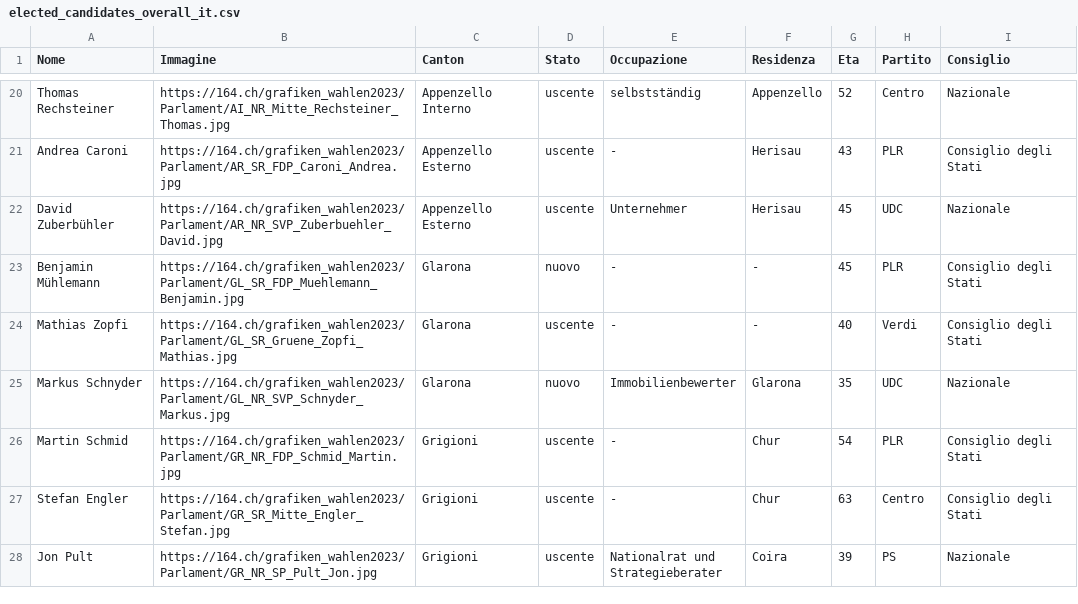
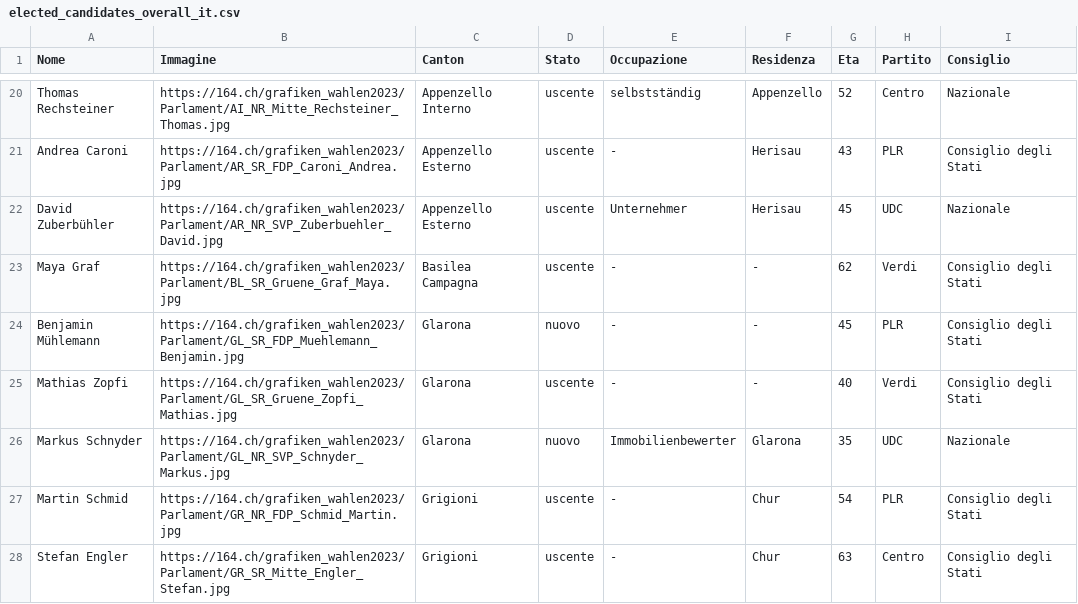
Before and after one commit to awp-finanznachrichten/sda_eidgenoessische_wahlen_datafeed, a CSV file: Output/elected_candidates_overall_it.csv, drawn as a sheet; only a part is shown, gaps mark what is left out; the shorter side is filled out with more unchanged rows; the diff names each change by its address in the sheet, - before the commit and + after, or states it on an @@ line.

```diff
--- a/Output/elected_candidates_overall_it.csv
+++ b/Output/elected_candidates_overall_it.csv
+row 23: Maya Graf | https://164.ch/grafiken_wahlen2023/Parlament/BL_SR_Gruene_Graf_Maya.jpg | Basilea Campagna | uscente | - | - | 62 | Verdi | Consiglio degli Stati
```
Also changed, not shown: Output/elected_candidates_overall_de.csv, Output/elected_candidates_overall_fr.csv, 8 other files.
